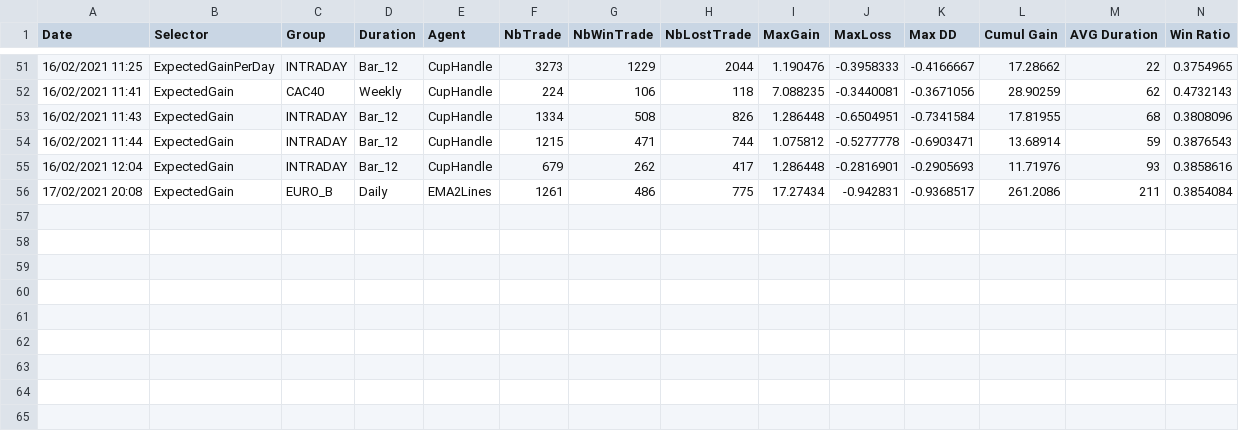
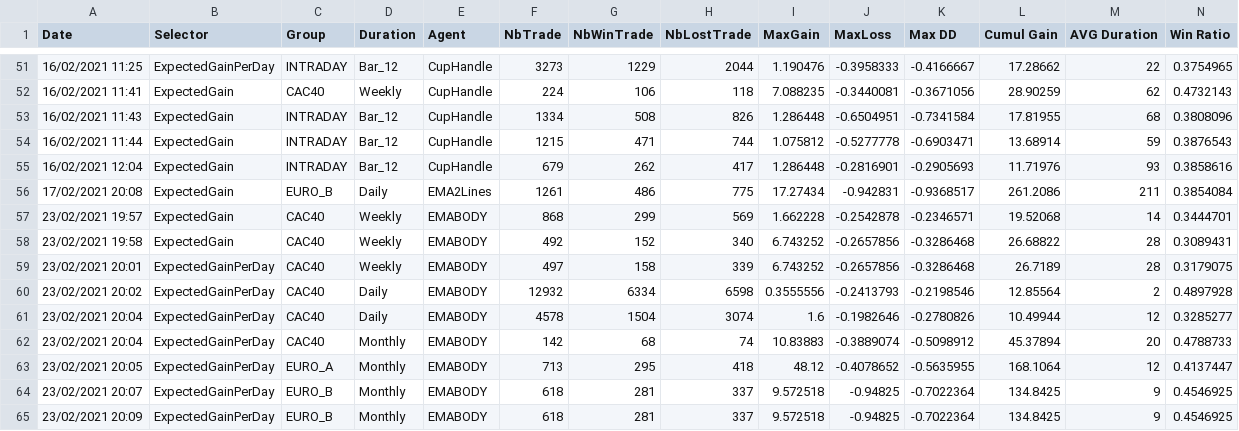
Before and after one commit to dadelcarbo/UltimateChartistRoot, a TSV file: AgentReport.tsv, drawn as a sheet; only a part is shown, gaps mark what is left out; rows hold the shown columns only; the diff names each change by its address in the sheet, - before the commit and + after, or states it on an @@ line.

```diff
--- a/AgentReport.tsv
+++ b/AgentReport.tsv
+row 57: 23/02/2021 19:57 | ExpectedGain | CAC40 | Weekly | EMABODY | 868 | 299 | 569 | 1.662228 | -0.2542878 | -0.2346571 | 19.52068 | 14 | 0.3444701
+row 58: 23/02/2021 19:58 | ExpectedGain | CAC40 | Weekly | EMABODY | 492 | 152 | 340 | 6.743252 | -0.2657856 | -0.3286468 | 26.68822 | 28 | 0.3089431
+row 59: 23/02/2021 20:01 | ExpectedGainPerDay | CAC40 | Weekly | EMABODY | 497 | 158 | 339 | 6.743252 | -0.2657856 | -0.3286468 | 26.7189 | 28 | 0.3179075
+row 60: 23/02/2021 20:02 | ExpectedGainPerDay | CAC40 | Daily | EMABODY | 12932 | 6334 | 6598 | 0.3555556 | -0.2413793 | -0.2198546 | 12.85564 | 2 | 0.4897928
+row 61: 23/02/2021 20:04 | ExpectedGainPerDay | CAC40 | Daily | EMABODY | 4578 | 1504 | 3074 | 1.6 | -0.1982646 | -0.2780826 | 10.49944 | 12 | 0.3285277
+row 62: 23/02/2021 20:04 | ExpectedGainPerDay | CAC40 | Monthly | EMABODY | 142 | 68 | 74 | 10.83883 | -0.3889074 | -0.5098912 | 45.37894 | 20 | 0.4788733
+row 63: 23/02/2021 20:05 | ExpectedGainPerDay | EURO_A | Monthly | EMABODY | 713 | 295 | 418 | 48.12 | -0.4078652 | -0.5635955 | 168.1064 | 12 | 0.4137447
+row 64: 23/02/2021 20:07 | ExpectedGainPerDay | EURO_B | Monthly | EMABODY | 618 | 281 | 337 | 9.572518 | -0.94825 | -0.7022364 | 134.8425 | 9 | 0.4546925
+row 65: 23/02/2021 20:09 | ExpectedGainPerDay | EURO_B | Monthly | EMABODY | 618 | 281 | 337 | 9.572518 | -0.94825 | -0.7022364 | 134.8425 | 9 | 0.4546925
```
Also changed, not shown: 58 other files.
